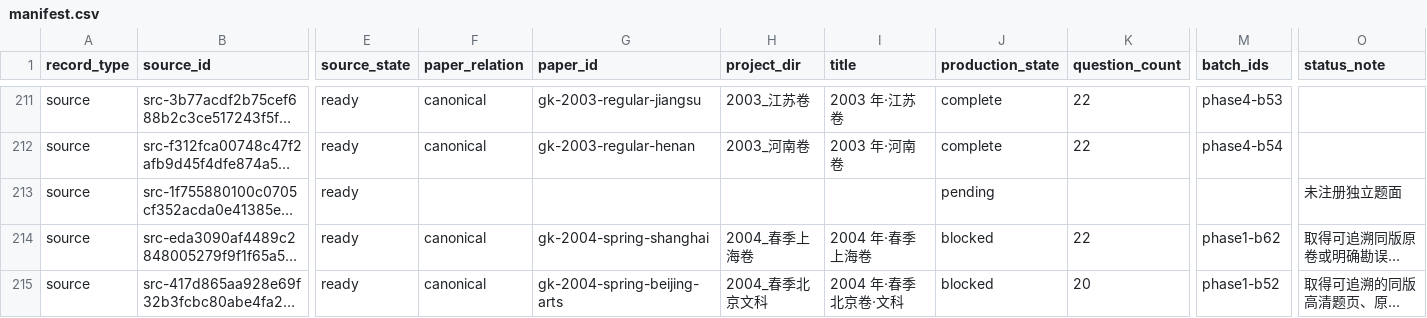
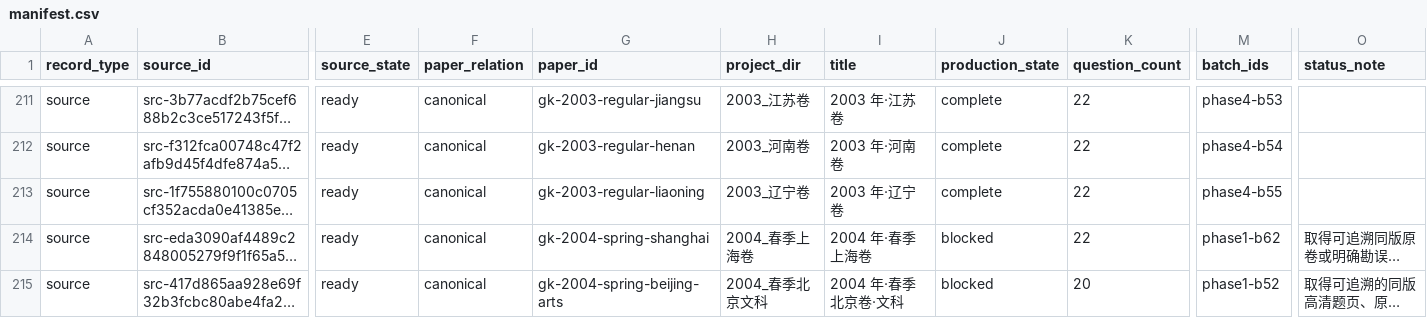
Before and after one commit to LightYourJourney/gaokao-math-latex, a CSV file: math-gaokao-latex/manifest.csv, drawn as a sheet; only a part is shown, gaps mark what is left out; long unchanged cells end in …; the diff names each change by its address in the sheet, - before the commit and + after, or states it on an @@ line.

Commit message:
[已核] docs(gaokao): sync full report projections to committed state for phase4-b55

```diff
--- a/math-gaokao-latex/manifest.csv
+++ b/math-gaokao-latex/manifest.csv
-F213 (paper_relation): (empty)
+F213 (paper_relation): canonical
-G213 (paper_id): (empty)
+G213 (paper_id): gk-2003-regular-liaoning
-H213 (project_dir): (empty)
+H213 (project_dir): 2003_辽宁卷
-I213 (title): (empty)
+I213 (title): 2003 年·辽宁卷
-J213 (production_state): pending
+J213 (production_state): complete
-K213 (question_count): (empty)
+K213 (question_count): 22
-M213 (batch_ids): (empty)
+M213 (batch_ids): phase4-b55
-O213 (status_note): 未注册独立题面
+O213 (status_note): (empty)
```
Also changed, not shown: 7 other files.
